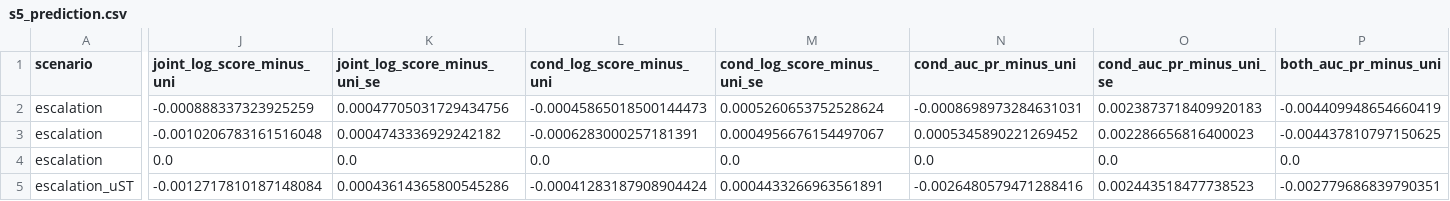
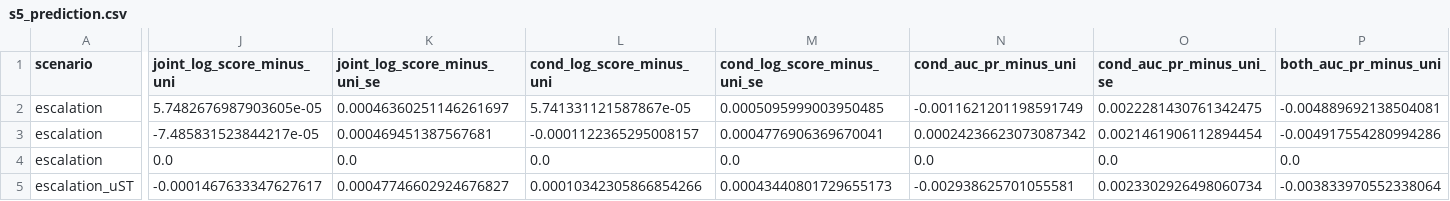
Before and after one commit to stefanocastruccio/26.Castruccio.conflict.unpublished, a CSV file: results/s5_prediction.csv, drawn as a sheet; only a part is shown, gaps mark what is left out; the diff covers the shown part only; the diff names each change by its address in the sheet, - before the commit and + after, or states it on an @@ line.

```diff
--- a/results/s5_prediction.csv
+++ b/results/s5_prediction.csv
-J2 (joint_log_score_minus_uni): -0.000888337323925259
+J2 (joint_log_score_minus_uni): 5.7482676987903605e-05
-K2 (joint_log_score_minus_uni_se): 0.00047705031729434756
+K2 (joint_log_score_minus_uni_se): 0.00046360251146261697
-L2 (cond_log_score_minus_uni): -0.00045865018500144473
+L2 (cond_log_score_minus_uni): 5.741331121587867e-05
-M2 (cond_log_score_minus_uni_se): 0.0005260653752528624
+M2 (cond_log_score_minus_uni_se): 0.0005095999003950485
-N2 (cond_auc_pr_minus_uni): -0.0008698973284631031
+N2 (cond_auc_pr_minus_uni): -0.0011621201198591749
-O2 (cond_auc_pr_minus_uni_se): 0.0023873718409920183
+O2 (cond_auc_pr_minus_uni_se): 0.0022281430761342475
-P2 (both_auc_pr_minus_uni): -0.004409948654660419
+P2 (both_auc_pr_minus_uni): -0.004889692138504081
-J3 (joint_log_score_minus_uni): -0.0010206783161516048
+J3 (joint_log_score_minus_uni): -7.485831523844217e-05
-K3 (joint_log_score_minus_uni_se): 0.0004743336929242182
+K3 (joint_log_score_minus_uni_se): 0.000469451387567681
-L3 (cond_log_score_minus_uni): -0.0006283000257181391
+L3 (cond_log_score_minus_uni): -0.0001122365295008157
-M3 (cond_log_score_minus_uni_se): 0.0004956676154497067
+M3 (cond_log_score_minus_uni_se): 0.0004776906369670041
-N3 (cond_auc_pr_minus_uni): 0.0005345890221269452
+N3 (cond_auc_pr_minus_uni): 0.00024236623073087342
-O3 (cond_auc_pr_minus_uni_se): 0.002286656816400023
+O3 (cond_auc_pr_minus_uni_se): 0.0021461906112894454
-P3 (both_auc_pr_minus_uni): -0.004437810797150625
+P3 (both_auc_pr_minus_uni): -0.004917554280994286
-J5 (joint_log_score_minus_uni): -0.0012717810187148084
+J5 (joint_log_score_minus_uni): -0.0001467633347627617
-K5 (joint_log_score_minus_uni_se): 0.00043614365800545286
+K5 (joint_log_score_minus_uni_se): 0.00047746602924676827
-L5 (cond_log_score_minus_uni): -0.00041283187908904424
+L5 (cond_log_score_minus_uni): 0.00010342305866854266
-M5 (cond_log_score_minus_uni_se): 0.0004433266963561891
+M5 (cond_log_score_minus_uni_se): 0.00043440801729655173
-N5 (cond_auc_pr_minus_uni): -0.0026480579471288416
+N5 (cond_auc_pr_minus_uni): -0.002938625701055581
-O5 (cond_auc_pr_minus_uni_se): 0.002443518477738523
+O5 (cond_auc_pr_minus_uni_se): 0.0023302926498060734
-P5 (both_auc_pr_minus_uni): -0.002779686839790351
+P5 (both_auc_pr_minus_uni): -0.003833970552338064
```
Also changed, not shown: 59 edited cells elsewhere in this file, results/s5_raw.csv, results/s5_summary.csv, 1 other file.
